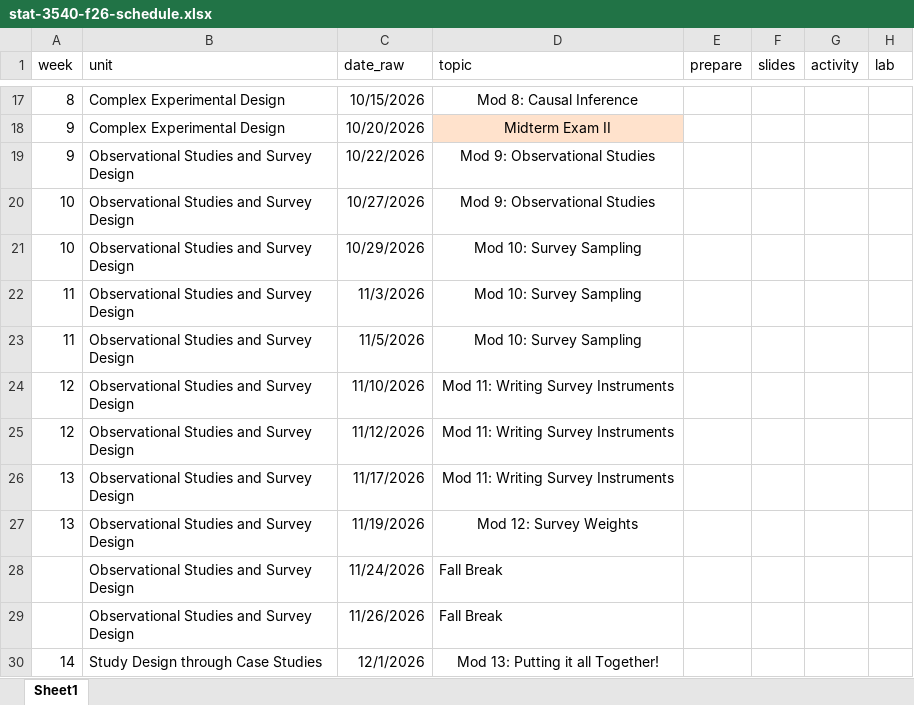
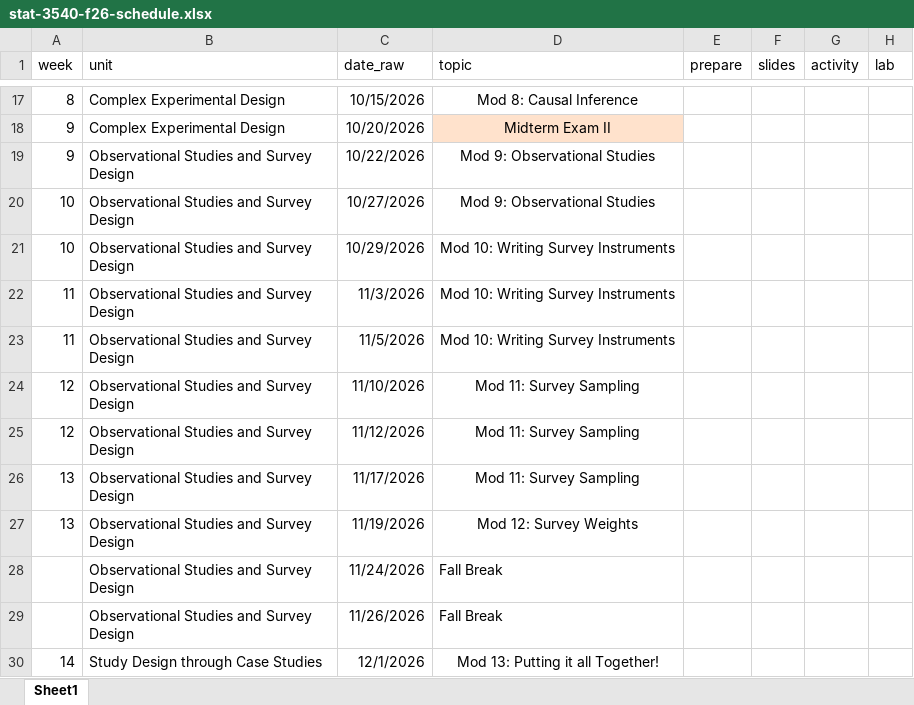
Before and after one commit to manncz/stat-3540-calpoly, an Excel workbook: stat-3540-f26-schedule.xlsx, sheet Sheet1, drawn as a sheet; only a part is shown, gaps mark what is left out; values as stored, in another font and other column widths than the file's, no borders; the diff names each change by its address in the sheet, - before the commit and + after, or states it on an @@ line.

Commit message:
slight schedule switch

```diff
--- a/stat-3540-f26-schedule.xlsx (sheet Sheet1)
+++ b/stat-3540-f26-schedule.xlsx (sheet Sheet1)
-D21:D23 (topic): Mod 10: Survey Sampling
+D21:D23 (topic): Mod 10: Writing Survey Instruments
-D24:D26 (topic): Mod 11: Writing Survey Instruments
+D24:D26 (topic): Mod 11: Survey Sampling
```
Also changed, not shown: 4 other files.
